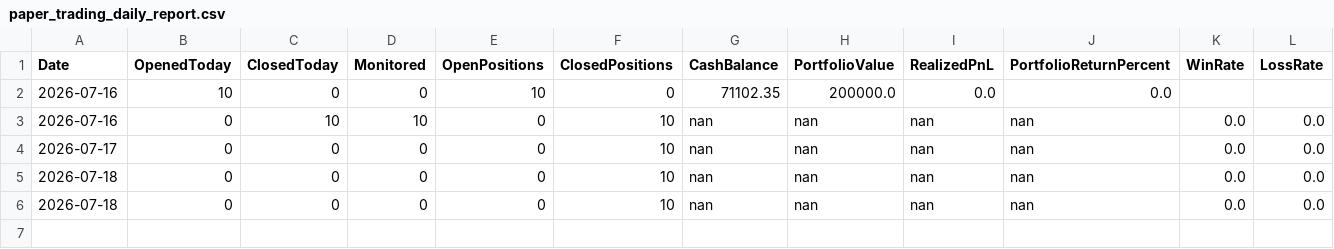
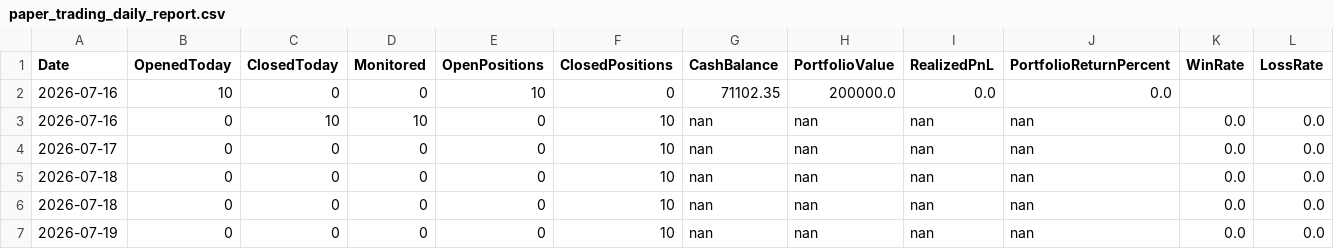
Before and after one commit to gobo-pixel/Professional-setup-of-swing-trading-Fixed-version2, a CSV file: reports/paper_trading_daily_report.csv, drawn as a sheet; only a part is shown; rows hold the shown columns only; the diff names each change by its address in the sheet, - before the commit and + after, or states it on an @@ line.

```diff
--- a/reports/paper_trading_daily_report.csv
+++ b/reports/paper_trading_daily_report.csv
+row 7: 2026-07-19 | 0 | 0 | 0 | 0 | 10 | nan | nan | nan | nan | 0.0 | 0.0
```
